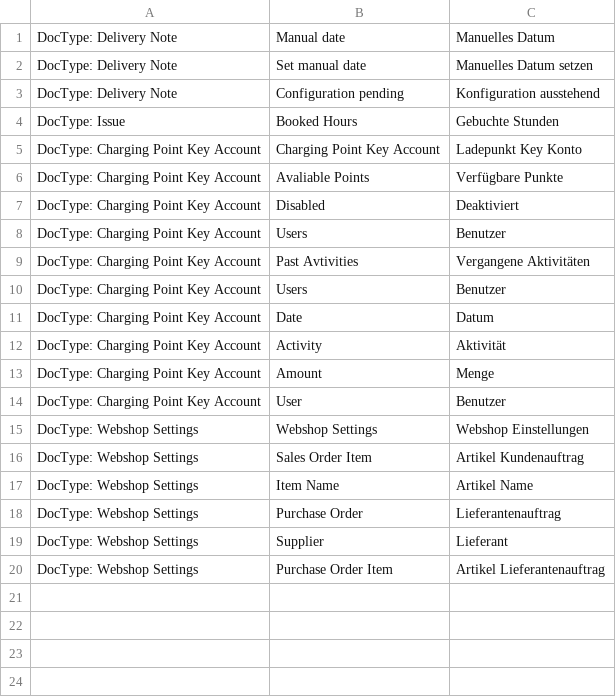
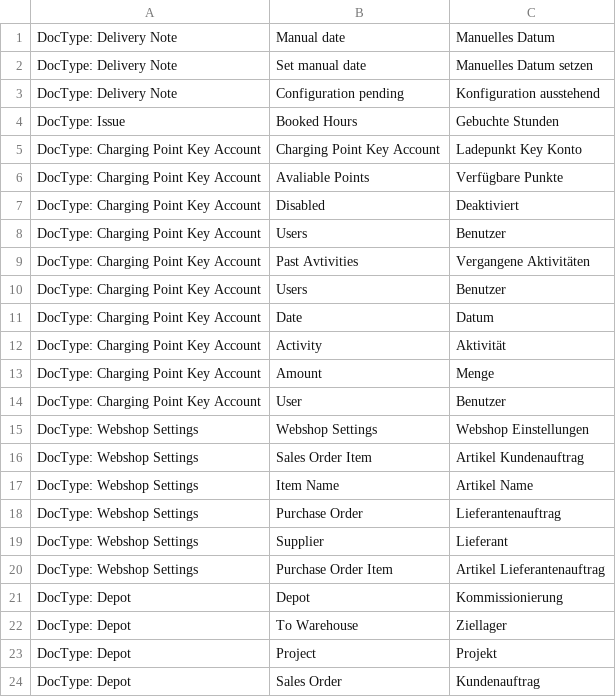
Before and after one commit to libracore/energielenker, a CSV file: energielenker/translations/de.csv, drawn as a sheet.

Commit message:
translations and doctype

```diff
--- a/energielenker/translations/de.csv
+++ b/energielenker/translations/de.csv
@@ -20 +20,5 @@ DocType: Webshop Settings,Supplier,Lieferant
 DocType: Webshop Settings,Purchase Order Item,Artikel Lieferantenauftrag
+DocType: Depot,Depot,Kommissionierung
+DocType: Depot,To Warehouse,Ziellager
+DocType: Depot,Project,Projekt
+DocType: Depot,Sales Order,Kundenauftrag
```
Also changed, not shown: 2 other files.
